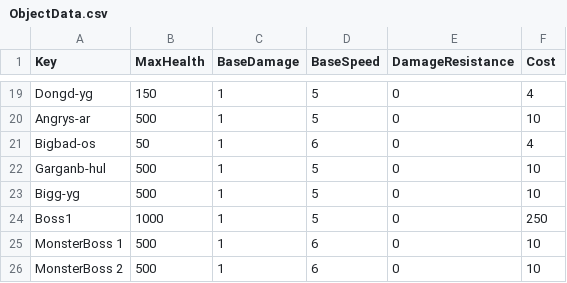
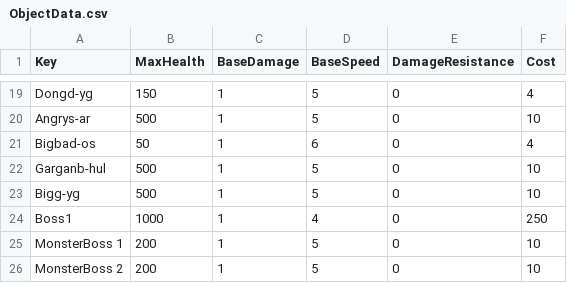
Before and after one commit to XavierClavel/SpaceSurvivorOrbital, a CSV file: Assets/Data/ObjectData.csv, drawn as a sheet; only a part is shown, gaps mark what is left out.

```diff
--- a/Assets/Data/ObjectData.csv
+++ b/Assets/Data/ObjectData.csv
@@ -23,4 +23,4 @@ Garganb-hul;500;1;5;0;10
 Bigg-yg;500;1;5;0;10
-Boss1;1000;1;5;0;250
-MonsterBoss 1;500;1;6;0;10
-MonsterBoss 2;500;1;6;0;10
+Boss1;1000;1;4;0;250
+MonsterBoss 1;200;1;5;0;10
+MonsterBoss 2;200;1;5;0;10
```
Also changed, not shown: 27 other files.
